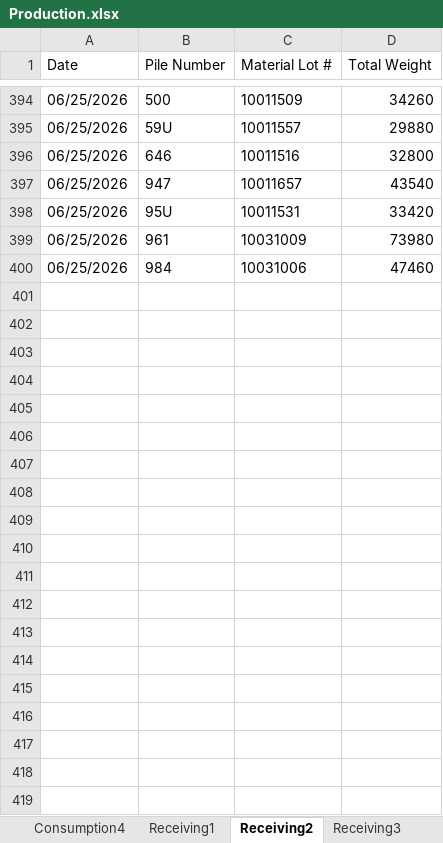
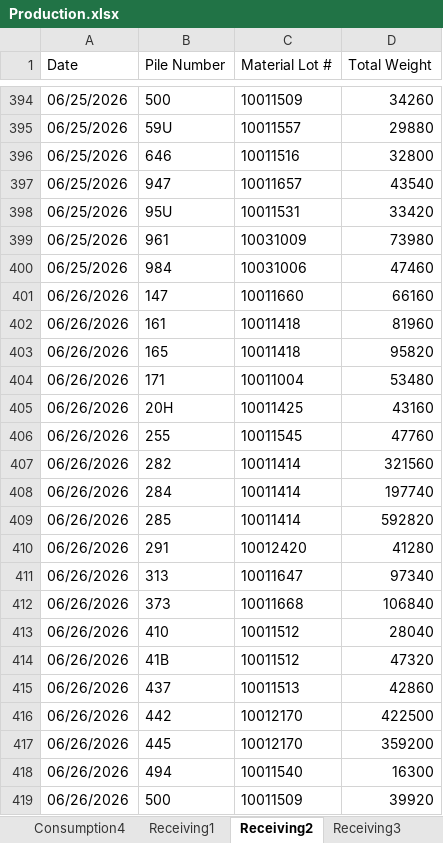
Before and after one commit to Harsco36Map/Yardmap, an Excel workbook: Production.xlsx, sheet Receiving2, drawn as a sheet; only a part is shown, gaps mark what is left out; values as stored, in another font and other column widths than the file's, no borders; the diff covers the shown part only; the diff names each change by its address in the sheet, - before the commit and + after, or states it on an @@ line.

```diff
--- a/Production.xlsx (sheet Receiving2)
+++ b/Production.xlsx (sheet Receiving2)
+row 401: 06/26/2026 | 147 | 10011660 | 66160
+row 402: 06/26/2026 | 161 | 10011418 | 81960
+row 403: 06/26/2026 | 165 | 10011418 | 95820
+row 404: 06/26/2026 | 171 | 10011004 | 53480
+row 405: 06/26/2026 | 20H | 10011425 | 43160
+row 406: 06/26/2026 | 255 | 10011545 | 47760
+row 407: 06/26/2026 | 282 | 10011414 | 321560
+row 408: 06/26/2026 | 284 | 10011414 | 197740
+row 409: 06/26/2026 | 285 | 10011414 | 592820
+row 410: 06/26/2026 | 291 | 10012420 | 41280
+row 411: 06/26/2026 | 313 | 10011647 | 97340
+row 412: 06/26/2026 | 373 | 10011668 | 106840
+row 413: 06/26/2026 | 410 | 10011512 | 28040
+row 414: 06/26/2026 | 41B | 10011512 | 47320
+row 415: 06/26/2026 | 437 | 10011513 | 42860
+row 416: 06/26/2026 | 442 | 10012170 | 422500
+row 417: 06/26/2026 | 445 | 10012170 | 359200
+row 418: 06/26/2026 | 494 | 10011540 | 16300
+row 419: 06/26/2026 | 500 | 10011509 | 39920
```
Also changed, not shown: 11 added rows elsewhere in this sheet, sheet Consumption4, sheet Receiving3, sheet Consumption2, sheet Consumption3, sheet Consumption1, sheet Receiving1.
